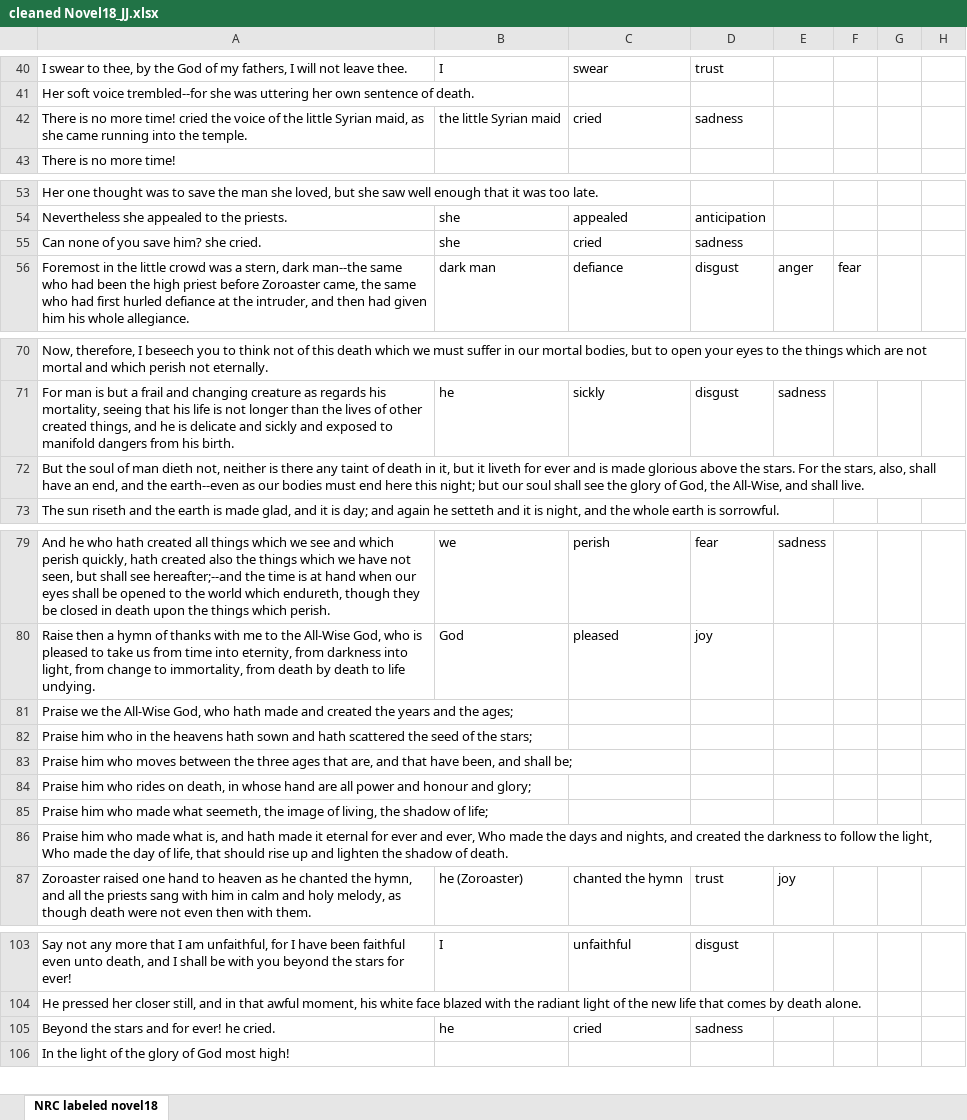
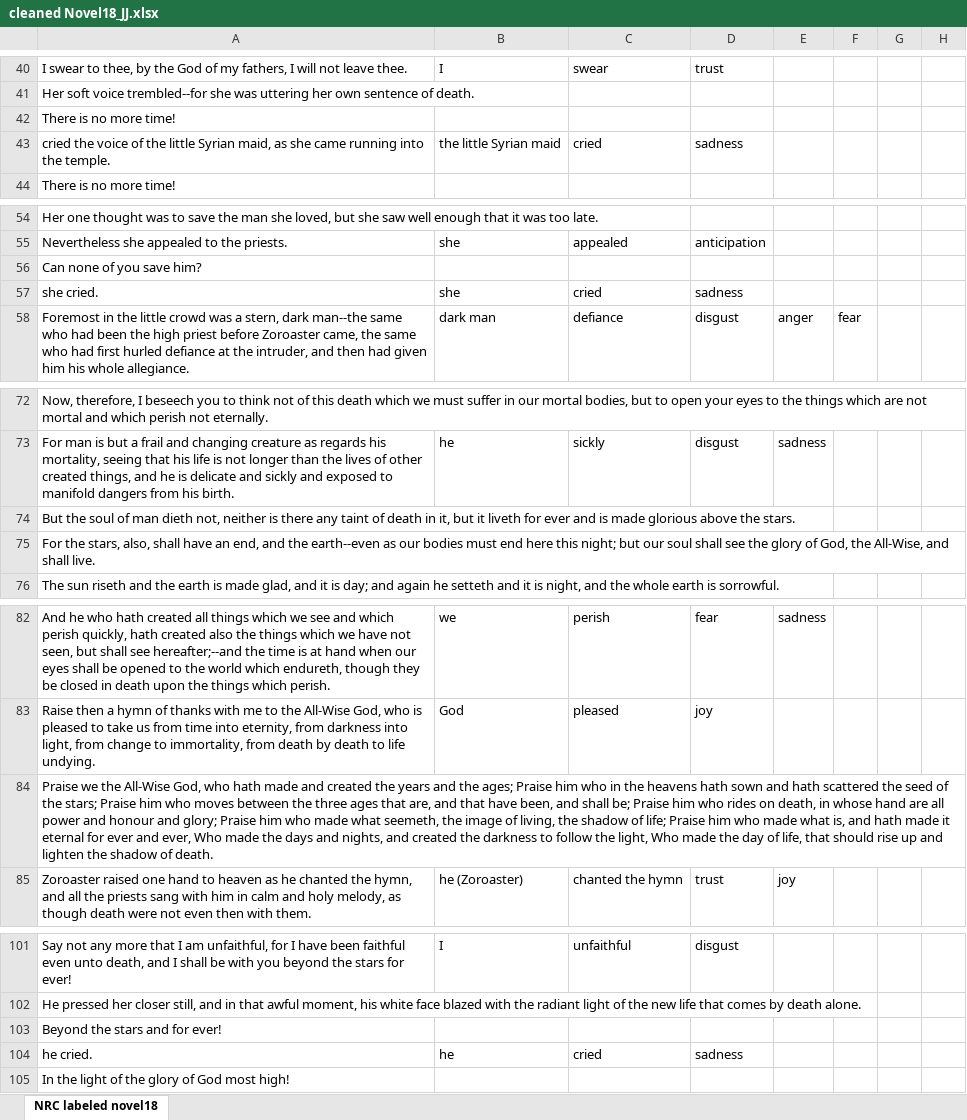
Before and after one commit to JimenezJoshuan/FIU-Programs, an Excel workbook: CAESCIR/Emotion Project/Corpuses/CEN Corpus/CENEmotion_JJ/NewAnnotations/cleaned Novel18_JJ.xlsx, sheet NRC labeled novel18, drawn as a sheet; only a part is shown, gaps mark what is left out; values as stored, in another font and other column widths than the file's, no borders; removed rows and columns are numbered as before the commit, all else as after; rows hold the shown columns only; the diff names each change by its address in the sheet, - before the commit and + after, or states it on an @@ line.

```diff
--- a/CAESCIR/Emotion Project/Corpuses/CEN Corpus/CENEmotion_JJ/NewAnnotations/cleaned Novel18_JJ.xlsx (sheet NRC labeled novel18)
+++ b/CAESCIR/Emotion Project/Corpuses/CEN Corpus/CENEmotion_JJ/NewAnnotations/cleaned Novel18_JJ.xlsx (sheet NRC labeled novel18)
+row 42: There is no more time!
-A43: There is no more time! cried the…
+A43: cried the…
+row 56: Can none of you save him?
-A57: Can none of you save him? she cried.
+A57: she cried.
-A74: …the stars. For the stars, also, shall have an end, and the earth--even as our bodies must end here this night; but our soul shall see the glory of God, the All-Wise, and shall live.
+A74: …the stars.
+row 75: For the stars, also, shall have an end, and the earth--even as our bodies must end here this night; but our soul shall see the glory of God, the All-Wise, and shall live.
-A84: …the ages;
+A84: …the ages; Praise him who in the heavens hath sown and hath scattered the seed of the stars; Praise him who moves between the three ages that are, and that have been, and shall be; Praise him who rides on death, in whose hand are all power and honour and glory; Praise him who made what seemeth, the image of living, the shadow of life; Praise him who made what is, and hath made it eternal for ever and ever, Who made the days and nights, and created the darkness to follow the light, Who made the day of life, that should rise up and lighten the shadow of death.
-row 82: Praise him who in the heavens hath sown and hath scattered the seed of the stars;
-row 83: Praise him who moves between the three ages that are, and that have been, and shall be;
-row 84: Praise him who rides on death, in whose hand are all power and honour and glory;
-row 85: Praise him who made what seemeth, the image of living, the shadow of life;
-row 86: Praise him who made what is, and hath made it eternal for ever and ever, Who made the days and nights, and created the darkness to follow the light, Who made the day of life, that should rise up and lighten the shadow of death.
+row 103: Beyond the stars and for ever!
-A104: Beyond the stars and for ever! he cried.
+A104: he cried.
```
Also changed, not shown: CAESCIR/Emotion Project/Corpuses/CEN Corpus/CENEmotion_JJ/NewAnnotations/cleaned Novel12_JJ.xlsx, CAESCIR/Emotion Project/Corpuses/CEN Corpus/CENEmotion_JJ/NewAnnotations/cleaned Novel16_JJ.xlsx, 10 other files.
